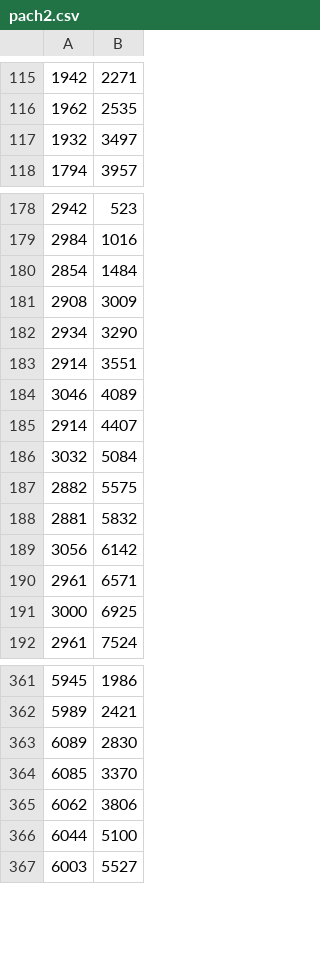
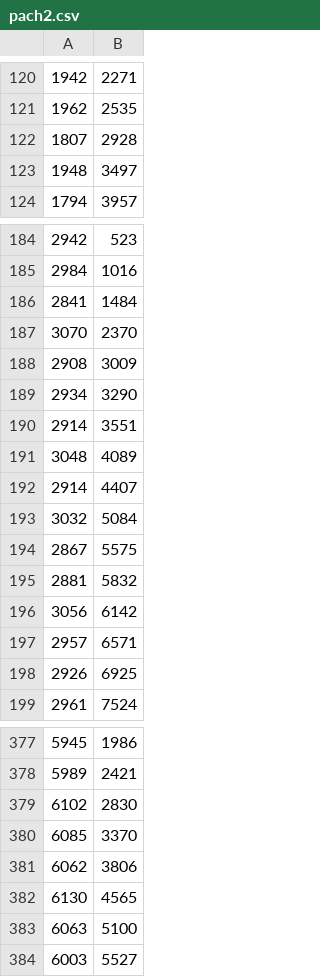
Before and after one commit to paulpach/BlueNoise, a CSV file: Pach2/pach2.csv, drawn as a sheet; only a part is shown, gaps mark what is left out; the diff covers the shown part only.

```diff
--- a/Pach2/pach2.csv
+++ b/Pach2/pach2.csv
@@ -116,3 +121,4 @@
 1962, 2535
-1932, 3497
+1807, 2928
+1948, 3497
 1794, 3957
@@ -179,3 +185,4 @@
 2984, 1016
-2854, 1484
+2841, 1484
+3070, 2370
 2908, 3009
@@ -183,10 +190,10 @@
 2914, 3551
-3046, 4089
+3048, 4089
 2914, 4407
 3032, 5084
-2882, 5575
+2867, 5575
 2881, 5832
 3056, 6142
-2961, 6571
-3000, 6925
+2957, 6571
+2926, 6925
 2961, 7524
@@ -362,6 +378,7 @@
 5989, 2421
-6089, 2830
+6102, 2830
 6085, 3370
 6062, 3806
-6044, 5100
+6130, 4565
+6063, 5100
 6003, 5527
```
Also changed, not shown: 21 added rows, 4 removed rows and 21 edited cells elsewhere in this file, 9 other files.
